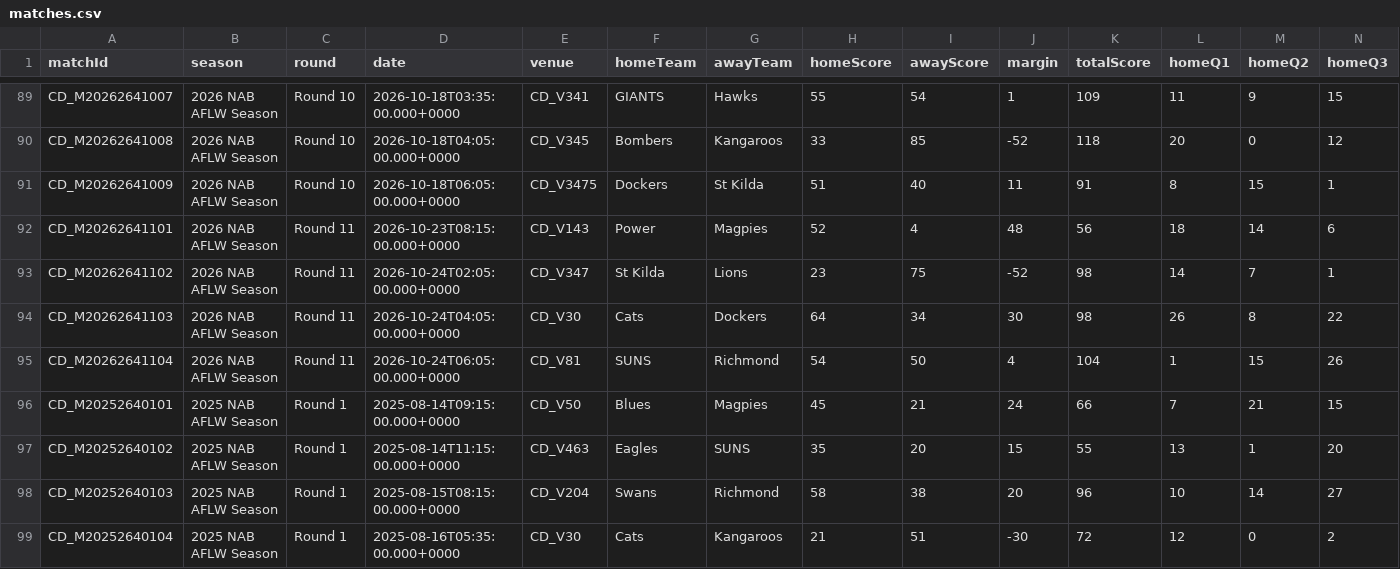
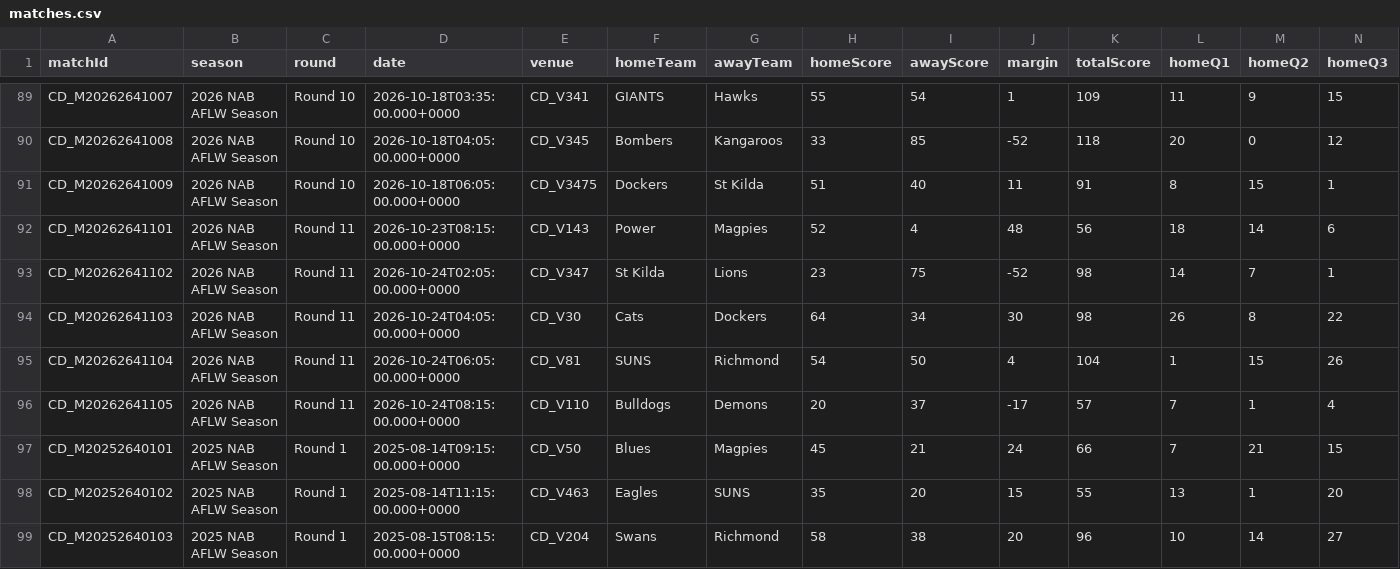
Before and after one commit to thomasfrederickmason-source/aflw-predictor, a CSV file: data/matches.csv, drawn as a sheet; only a part is shown, gaps mark what is left out; the shorter side is filled out with more unchanged rows; rows hold the shown columns only; the diff names each change by its address in the sheet, - before the commit and + after, or states it on an @@ line.

```diff
--- a/data/matches.csv
+++ b/data/matches.csv
+row 96: CD_M20262641105 | 2026 NAB AFLW Season | Round 11 | 2026-10-24T08:15:00.000+0000 | CD_V110 | Bulldogs | Demons | 20 | 37 | -17 | 57 | 7 | 1 | 4
```
Also changed, not shown: 18 other files.
